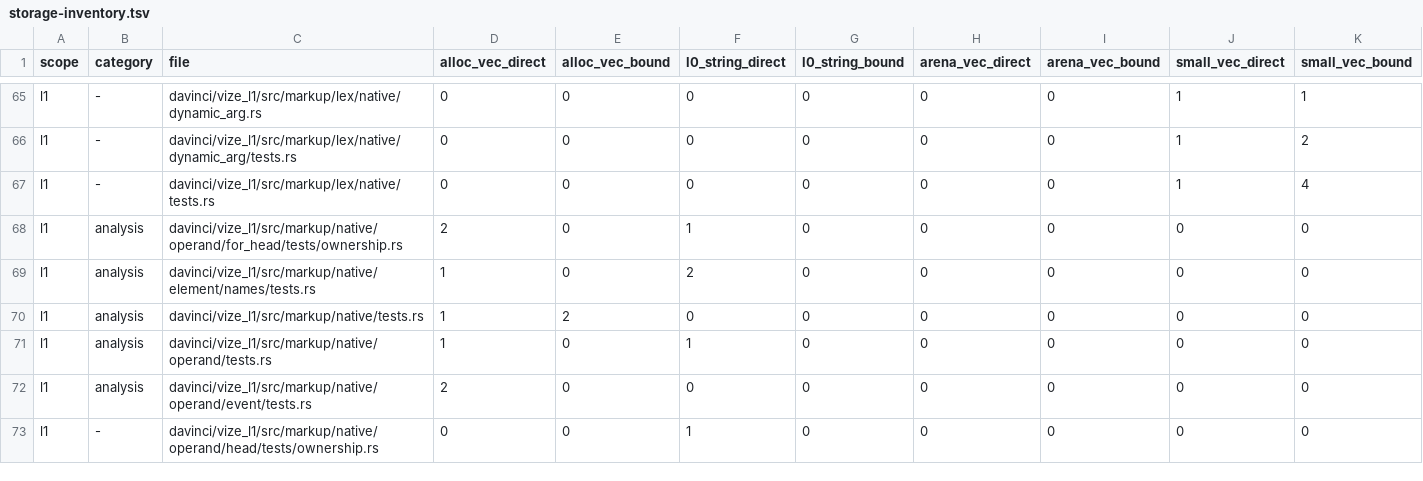
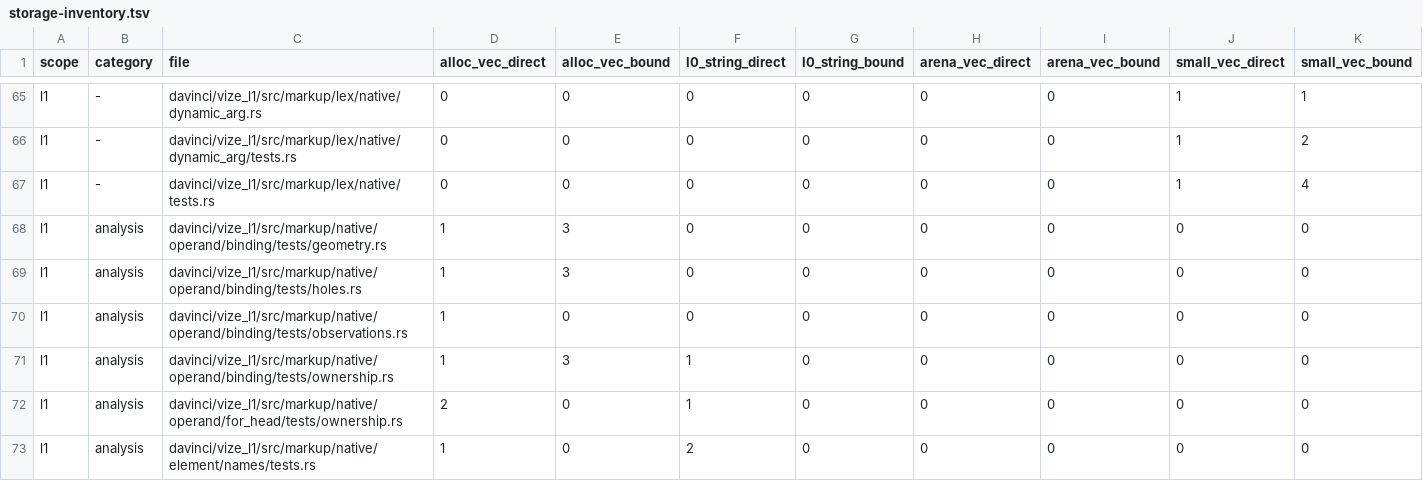
Before and after one commit to Hebilicious/vize, a TSV file: docs/davinci/plan/storage-inventory.tsv, drawn as a sheet; only a part is shown, gaps mark what is left out; the shorter side is filled out with more unchanged rows.

Commit message:
feat(l1): retain original static binding expressions (#7797)
* feat(l1): retain original static binding expressions

* test(l1): prove original static binding custody

* chore(l1): inventory original binding law storage

* docs(l1): record independent binding provider delivery

```diff
--- a/docs/davinci/plan/storage-inventory.tsv
+++ b/docs/davinci/plan/storage-inventory.tsv
@@ -67,2 +67,6 @@ l1	-	davinci/vize_l1/src/markup/lex/native/dynamic_arg/tests.rs	0	0	0	0	0	0	1	2
 l1	-	davinci/vize_l1/src/markup/lex/native/tests.rs	0	0	0	0	0	0	1	4
+l1	analysis	davinci/vize_l1/src/markup/native/operand/binding/tests/geometry.rs	1	3	0	0	0	0	0	0
+l1	analysis	davinci/vize_l1/src/markup/native/operand/binding/tests/holes.rs	1	3	0	0	0	0	0	0
+l1	analysis	davinci/vize_l1/src/markup/native/operand/binding/tests/observations.rs	1	0	0	0	0	0	0	0
+l1	analysis	davinci/vize_l1/src/markup/native/operand/binding/tests/ownership.rs	1	3	1	0	0	0	0	0
 l1	analysis	davinci/vize_l1/src/markup/native/operand/for_head/tests/ownership.rs	2	0	1	0	0	0	0	0
```
Also changed, not shown: 17 other files.
